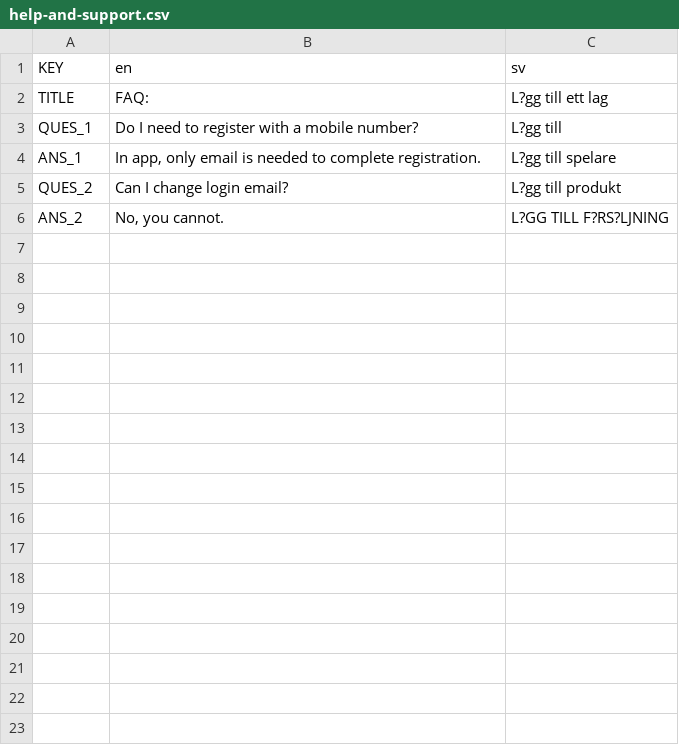
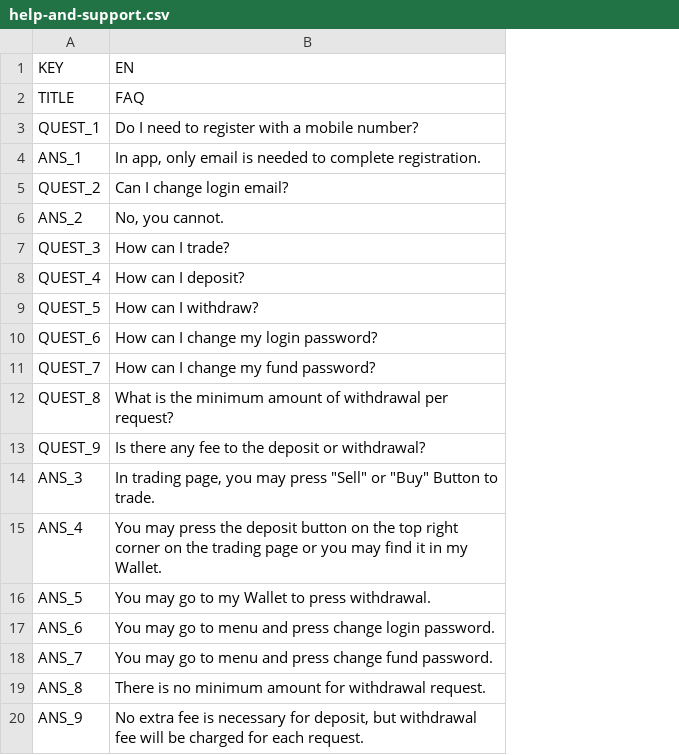
Before and after one commit to zoeytsui/h5-app-with-Nuxt, a CSV file: content/docs/help-and-support.csv, drawn as a sheet; removed rows and columns are numbered as before the commit, all else as after; the diff names each change by its address in the sheet, - before the commit and + after, or states it on an @@ line.

Commit message:
added help-and-support page in h5

```diff
--- a/content/docs/help-and-support.csv
+++ b/content/docs/help-and-support.csv
-column C, rows 1-6: sv | L?gg till ett lag | L?gg till | L?gg till spelare | L?gg till produkt | L?GG TILL F?RS?LJNING
-B1: en
+B1: EN
-B2: FAQ:
+B2: FAQ
-A3: QUES_1
+A3: QUEST_1
-A5: QUES_2
+A5: QUEST_2
+row 7: QUEST_3 | How can I trade?
+row 8: QUEST_4 | How can I deposit?
+row 9: QUEST_5 | How can I withdraw?
+row 10: QUEST_6 | How can I change my login password?
+row 11: QUEST_7 | How can I change my fund password?
+row 12: QUEST_8 | What is the minimum amount of withdrawal per request?
+row 13: QUEST_9 | Is there any fee to the deposit or withdrawal?
+row 14: ANS_3 | In trading page, you may press "Sell" or "Buy" Button to trade.
+row 15: ANS_4 | You may press the deposit button on the top right corner on the trading page or you may find it in my Wallet.
+row 16: ANS_5 | You may go to my Wallet to press withdrawal.
+row 17: ANS_6 | You may go to menu and press change login password.
+row 18: ANS_7 | You may go to menu and press change fund password.
+row 19: ANS_8 | There is no minimum amount for withdrawal request.
+row 20: ANS_9 | No extra fee is necessary for deposit, but withdrawal fee will be charged for each request.
```
Also changed, not shown: 3 other files.
